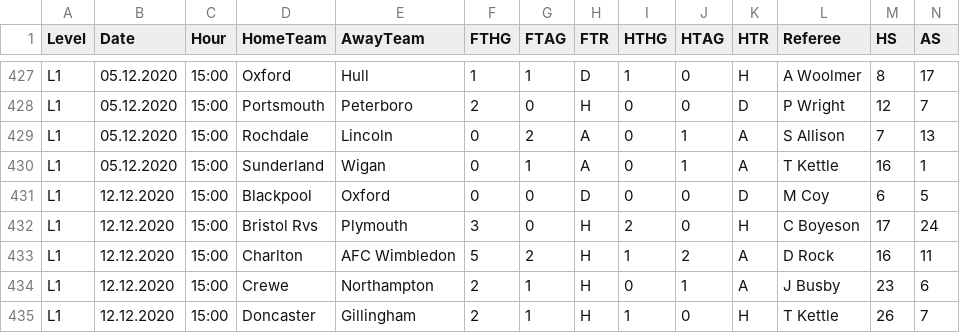
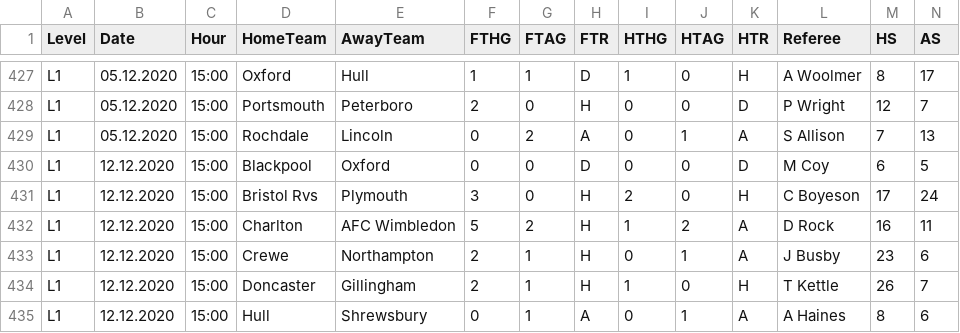
Before and after one commit to jakubzie/HackathonAGH, a CSV file: L1.csv, drawn as a sheet; only a part is shown, gaps mark what is left out; the shorter side is filled out with more unchanged rows; rows hold the shown columns only; the diff names each change by its address in the sheet, - before the commit and + after, or states it on an @@ line.

```diff
--- a/L1.csv
+++ b/L1.csv
-row 430: L1 | 05.12.2020 | 15:00 | Sunderland | Wigan | 0 | 1 | A | 0 | 1 | A | T Kettle | 16 | 1
```
Also changed, not shown: 2 other files.
